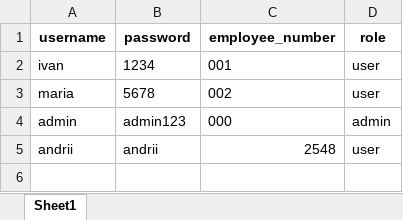
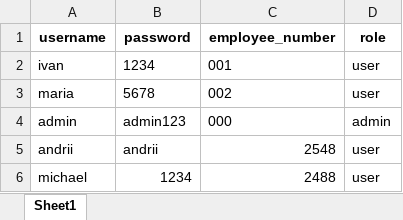
Before and after one commit to Andreyb1985/lohn, an Excel workbook: employees.xlsx, sheet Sheet1, drawn as a sheet; values as stored, in another font and other column widths than the file's, no borders; the diff names each change by its address in the sheet, - before the commit and + after, or states it on an @@ line.

Commit message:
new user

```diff
--- a/employees.xlsx (sheet Sheet1)
+++ b/employees.xlsx (sheet Sheet1)
+row 6: michael | 1234 | 2488 | user
```
